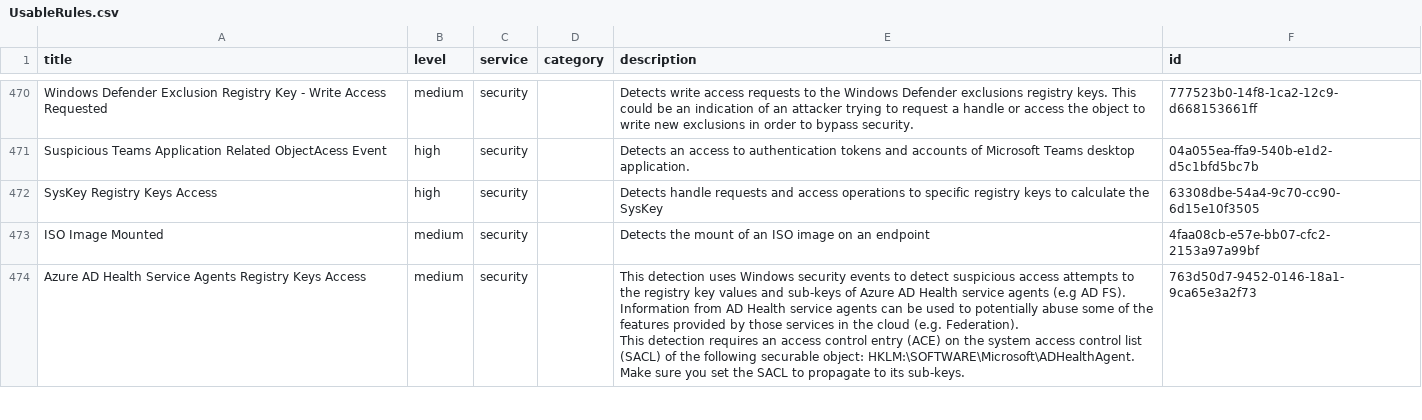
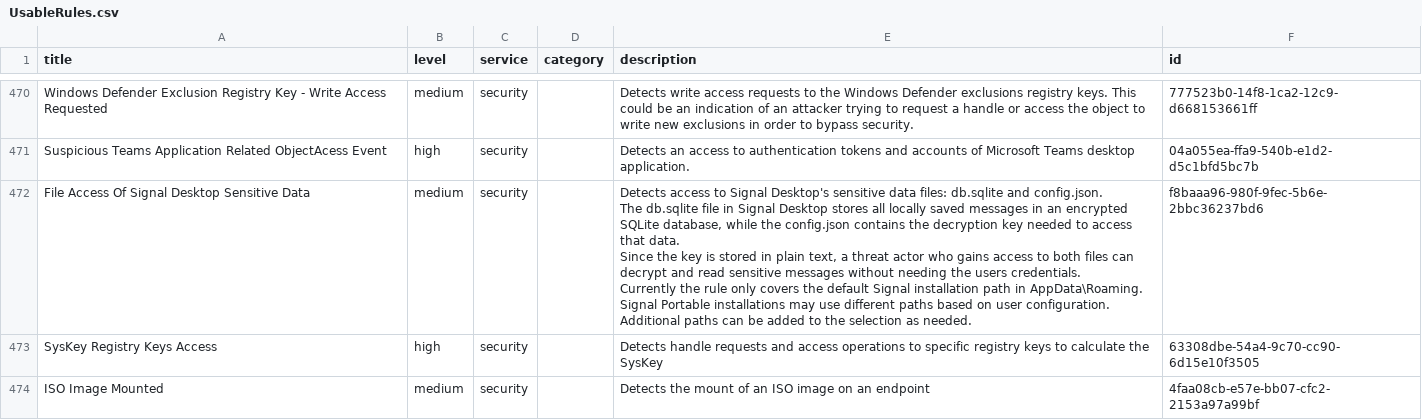
Before and after one commit to Yamato-Security/EventLog-Baseline-Guide, a CSV file: data/Windows_Default/UsableRules.csv, drawn as a sheet; only a part is shown, gaps mark what is left out; the shorter side is filled out with more unchanged rows; ↵ is a line break in a cell; the diff covers the shown part only; the diff names each change by its address in the sheet, - before the commit and + after, or states it on an @@ line.

```diff
--- a/data/Windows_Default/UsableRules.csv
+++ b/data/Windows_Default/UsableRules.csv
+row 472: File Access Of Signal Desktop Sensitive Data | medium | security |  | Detects access to Signal Desktop's sensitive data files: db.sqlite and config.json. ↵ The db.sqlite file in Signal Desktop stores all locally saved messages in an encrypted SQLite database, while the config.json contains the decryption key needed to access that data. ↵ Since the key is stored in plain text, a threat actor who gains access to both files can decrypt and read sensitive messages without needing the users credentials. ↵ Currently the rule only covers the default Signal installation path in AppData\Roaming. Signal Portable installations may use different paths based on user configuration. Additional paths can be added to the selection as needed. | f8baaa96-980f-9fec-5b6e-2bbc36237bd6
```
Also changed, not shown: 3 added rows elsewhere in this file, data/Windows_Default/UnusableRules.csv, data/Windows_Default/WELA-Audit-Result.csv.
